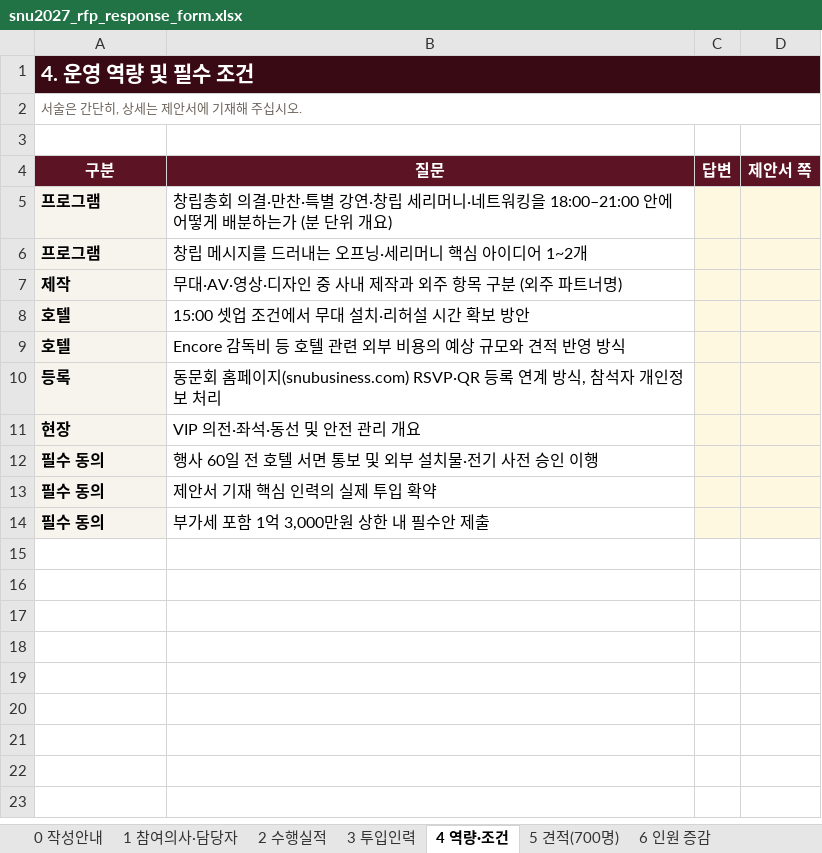
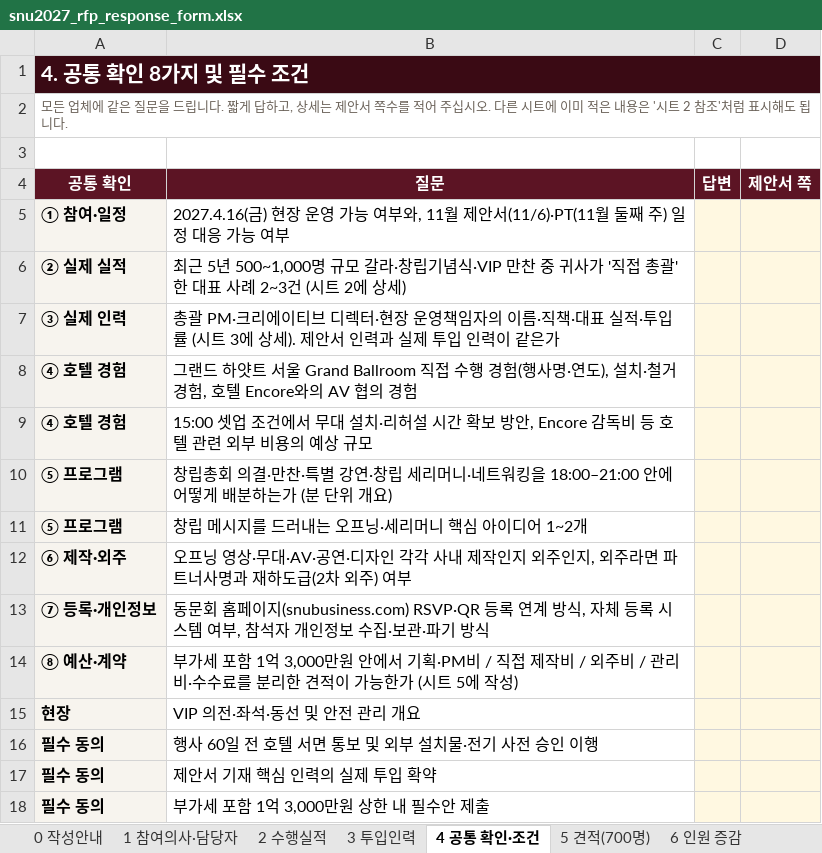
Before and after one commit to DavidRheeTaekyoung/snubusiness, an Excel workbook: site/public/admin/event2027/files/snu2027_rfp_response_form.xlsx, sheet 4 공통 확인·조건, drawn as a sheet; values as stored, in another font and other column widths than the file's, no borders; removed rows and columns are numbered as before the commit, all else as after; the diff names each change by its address in the sheet, - before the commit and + after, or states it on an @@ line.

```diff
--- a/site/public/admin/event2027/files/snu2027_rfp_response_form.xlsx (sheet 4 공통 확인·조건)
+++ b/site/public/admin/event2027/files/snu2027_rfp_response_form.xlsx (sheet 4 공통 확인·조건)
-sheet tab: 4 역량·조건
+sheet tab: 4 공통 확인·조건
-A1 (공통 확인): 4. 운영 역량 및 필수 조건
+A1 (공통 확인): 4. 공통 확인 8가지 및 필수 조건
-A2 (공통 확인): 서술은 간단히, 상세는 제안서에 기재해 주십시오.
+A2 (공통 확인): 모든 업체에 같은 질문을 드립니다. 짧게 답하고, 상세는 제안서 쪽수를 적어 주십시오. 다른 시트에 이미 적은 내용은 '시트 2 참조'처럼 표시해도 됩니다.
-A4: 구분
+A4: 공통 확인
+row 5: ① 참여·일정 | 2027.4.16(금) 현장 운영 가능 여부와, 11월 제안서(11/6)·PT(11월 둘째 주) 일정 대응 가능 여부
+row 6: ② 실제 실적 | 최근 5년 500~1,000명 규모 갈라·창립기념식·VIP 만찬 중 귀사가 '직접 총괄'한 대표 사례 2~3건 (시트 2에 상세)
+row 7: ③ 실제 인력 | 총괄 PM·크리에이티브 디렉터·현장 운영책임자의 이름·직책·대표 실적·투입률 (시트 3에 상세). 제안서 인력과 실제 투입 인력이 같은가
+row 8: ④ 호텔 경험 | 그랜드 하얏트 서울 Grand Ballroom 직접 수행 경험(행사명·연도), 설치·철거 경험, 호텔 Encore와의 AV 협의 경험
+row 9: ④ 호텔 경험 | 15:00 셋업 조건에서 무대 설치·리허설 시간 확보 방안, Encore 감독비 등 호텔 관련 외부 비용의 예상 규모
-A10:A11 (공통 확인): 프로그램
+A10:A11 (공통 확인): ⑤ 프로그램
-row 7: 제작 | 무대·AV·영상·디자인 중 사내 제작과 외주 항목 구분 (외주 파트너명)
-row 8: 호텔 | 15:00 셋업 조건에서 무대 설치·리허설 시간 확보 방안
-row 9: 호텔 | Encore 감독비 등 호텔 관련 외부 비용의 예상 규모와 견적 반영 방식
-row 10: 등록 | 동문회 홈페이지(snubusiness.com) RSVP·QR 등록 연계 방식, 참석자 개인정보 처리
+row 12: ⑥ 제작·외주 | 오프닝 영상·무대·AV·공연·디자인 각각 사내 제작인지 외주인지, 외주라면 파트너사명과 재하도급(2차 외주) 여부
+row 13: ⑦ 등록·개인정보 | 동문회 홈페이지(snubusiness.com) RSVP·QR 등록 연계 방식, 자체 등록 시스템 여부, 참석자 개인정보 수집·보관·파기 방식
+row 14: ⑧ 예산·계약 | 부가세 포함 1억 3,000만원 안에서 기획·PM비 / 직접 제작비 / 외주비 / 관리비·수수료를 분리한 견적이 가능한가 (시트 5에 작성)
```
Also changed, not shown: 1 other file.
